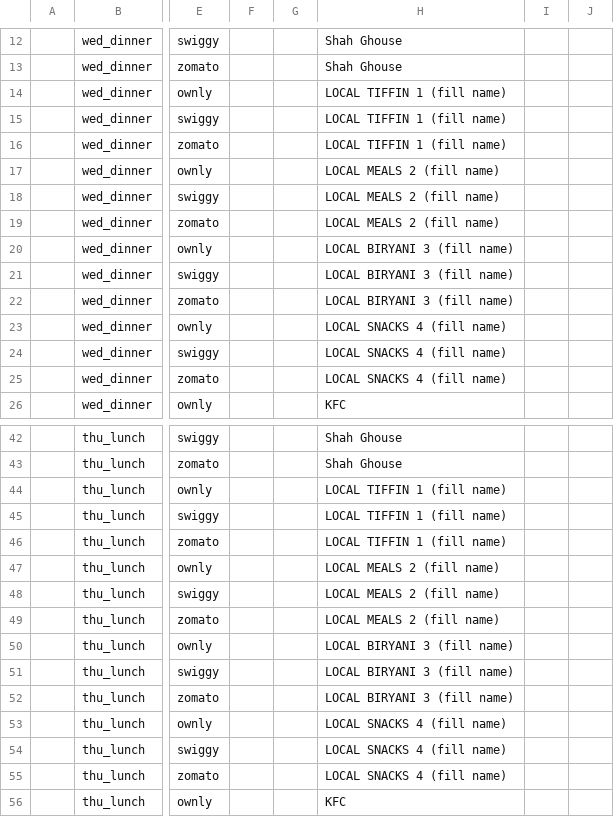
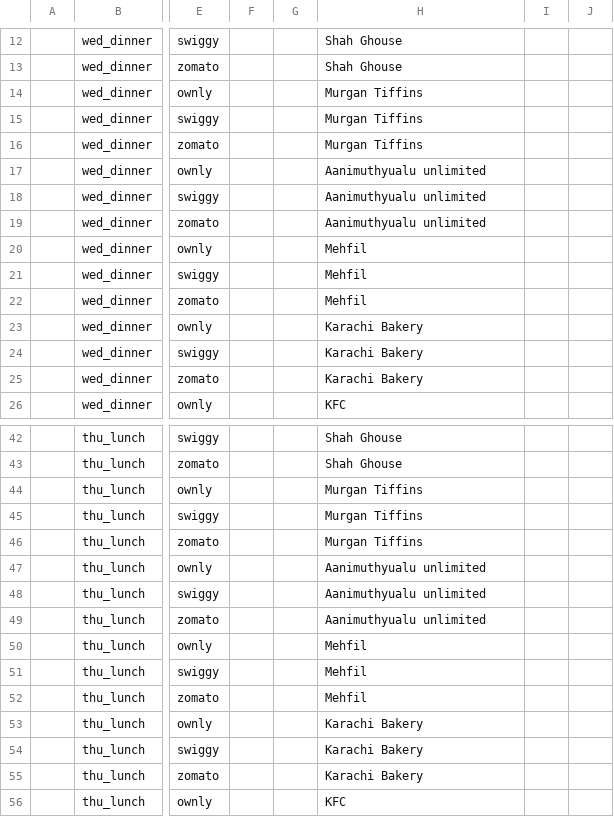
Before and after one commit to PrathyushaKalluri/market_research_validation_ownly, a CSV file: Ownly/06_competitor_audit/audit_captures_PREFILLED.csv, drawn as a sheet; only a part is shown, gaps mark what is left out; the diff names each change by its address in the sheet, - before the commit and + after, or states it on an @@ line.

```diff
--- a/Ownly/06_competitor_audit/audit_captures_PREFILLED.csv
+++ b/Ownly/06_competitor_audit/audit_captures_PREFILLED.csv
-H14:H16: LOCAL TIFFIN 1 (fill name)
+H14:H16: Murgan Tiffins
-H17:H19: LOCAL MEALS 2 (fill name)
+H17:H19: Aanimuthyualu unlimited
-H20:H22: LOCAL BIRYANI 3 (fill name)
+H20:H22: Mehfil
-H23:H25: LOCAL SNACKS 4 (fill name)
+H23:H25: Karachi Bakery
-H44:H46: LOCAL TIFFIN 1 (fill name)
+H44:H46: Murgan Tiffins
-H47:H49: LOCAL MEALS 2 (fill name)
+H47:H49: Aanimuthyualu unlimited
-H50:H52: LOCAL BIRYANI 3 (fill name)
+H50:H52: Mehfil
-H53:H55: LOCAL SNACKS 4 (fill name)
+H53:H55: Karachi Bakery
```
Also changed, not shown: Ownly/06_competitor_audit/restaurant_frame_PREFILLED.csv, Ownly/09_analysis/kpi_system/kpi_data_coverage.csv, 31 other files.
